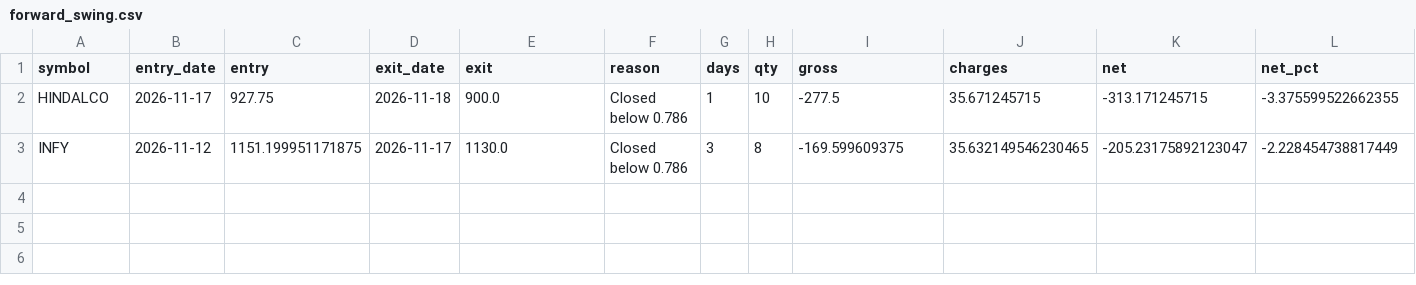
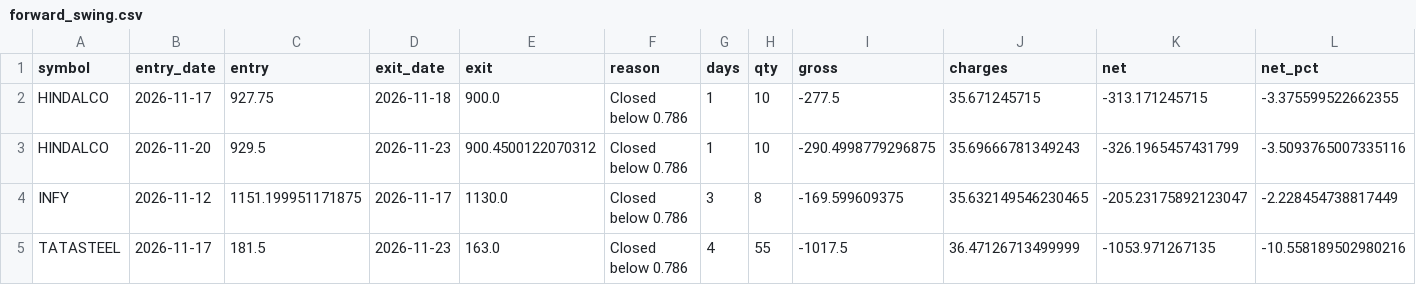
Before and after one commit to arunkumarvel2705-sudo/zigma-trader, a CSV file: data/forward_swing.csv, drawn as a sheet; only a part is shown; rows hold the shown columns only; the diff names each change by its address in the sheet, - before the commit and + after, or states it on an @@ line.

```diff
--- a/data/forward_swing.csv
+++ b/data/forward_swing.csv
+row 3: HINDALCO | 2026-11-20 | 929.5 | 2026-11-23 | 900.4500122070312 | Closed below 0.786 | 1 | 10 | -290.4998779296875 | 35.69666781349243 | -326.1965457431799 | -3.5093765007335116
+row 5: TATASTEEL | 2026-11-17 | 181.5 | 2026-11-23 | 163.0 | Closed below 0.786 | 4 | 55 | -1017.5 | 36.47126713499999 | -1053.971267135 | -10.558189502980216
```
